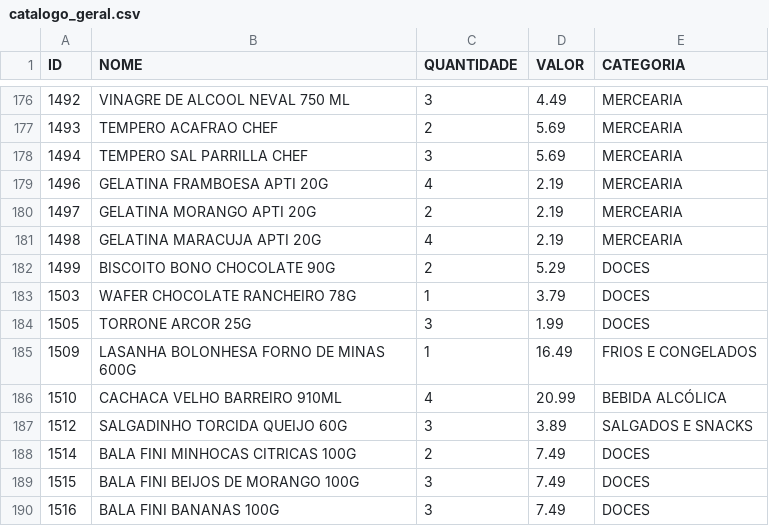
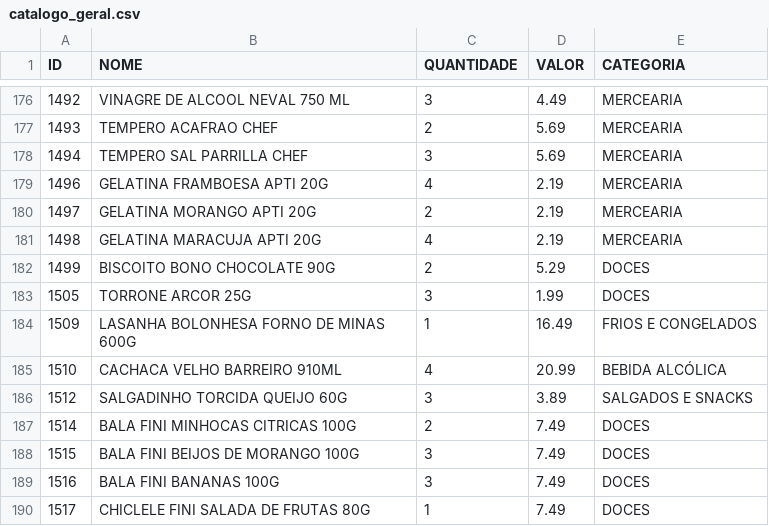
Before and after one commit to guicobracraft-prog/PesquisadeMercado, a CSV file: catalogo_geral.csv, drawn as a sheet; only a part is shown, gaps mark what is left out; the shorter side is filled out with more unchanged rows; the diff names each change by its address in the sheet, - before the commit and + after, or states it on an @@ line.

```diff
--- a/catalogo_geral.csv
+++ b/catalogo_geral.csv
-row 183: 1503 | WAFER CHOCOLATE RANCHEIRO 78G | 1 | 3.79 | DOCES
```
Also changed, not shown: catalogo_por_categoria.csv, vendas_acumuladas.csv, 4 other files.
